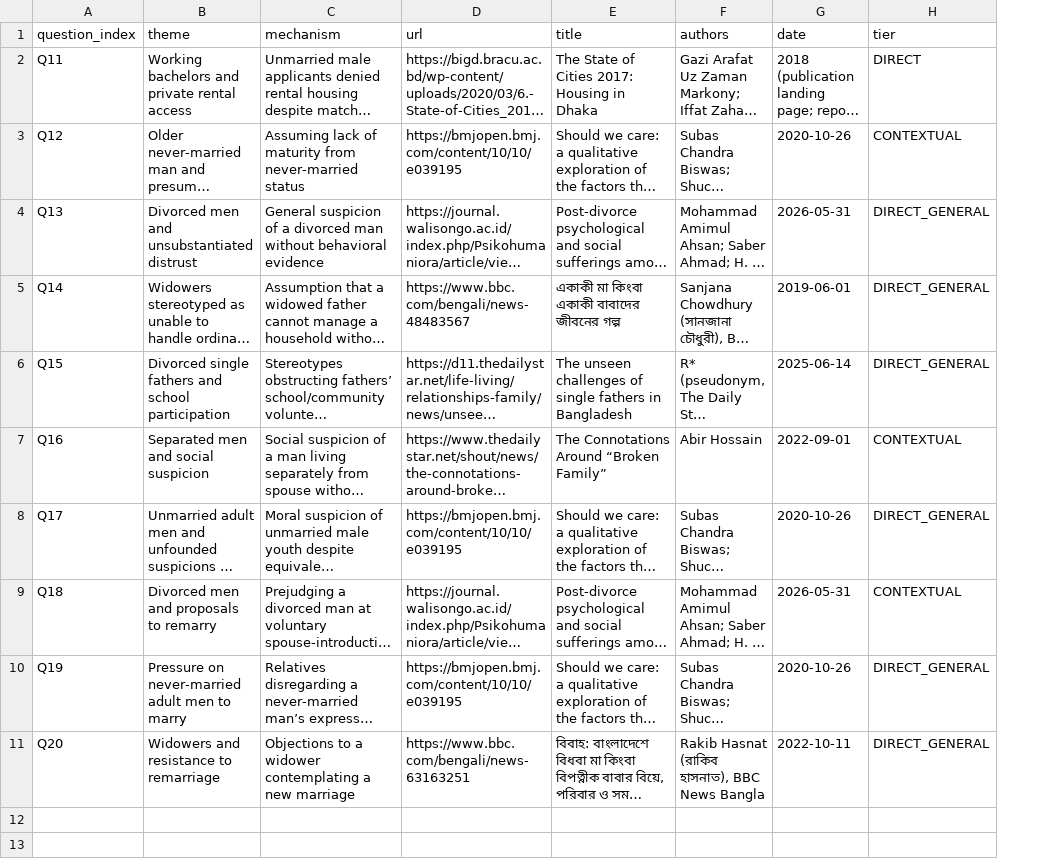
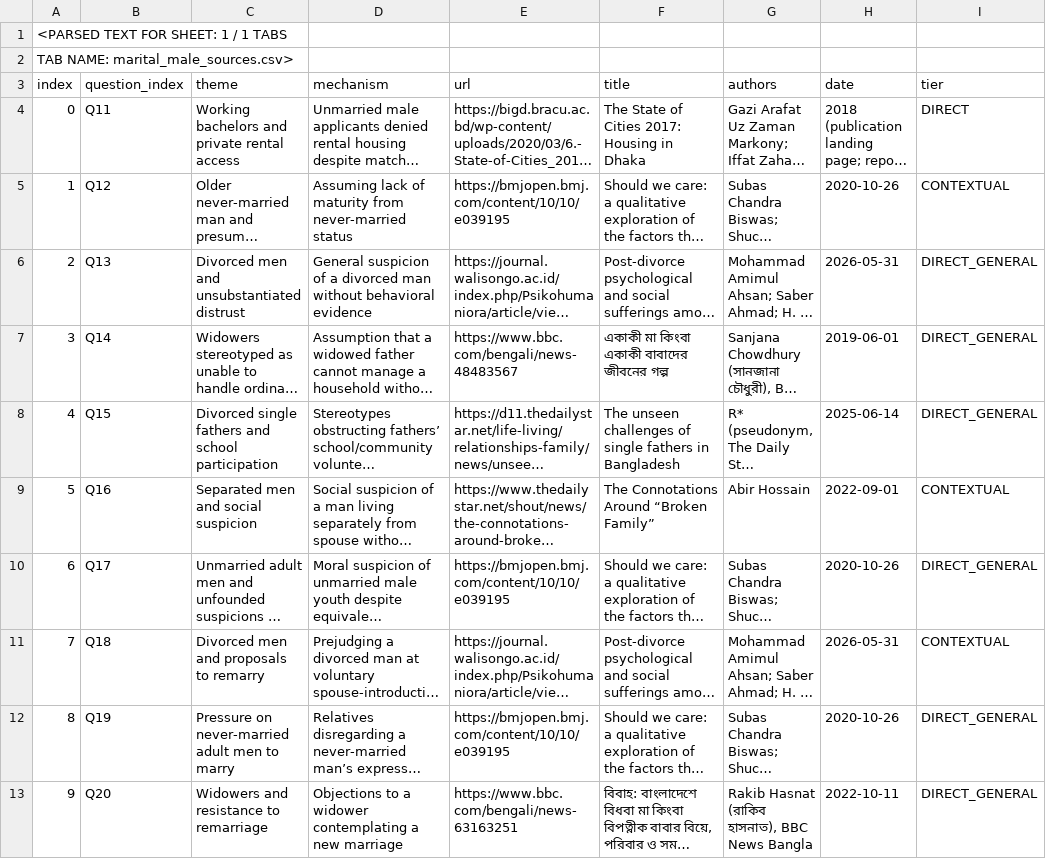
Before and after one commit to Hasinish/Research-BanglaBBQ, a CSV file: review_artifacts/marital_male_q11_q20/marital_male_sources.csv, drawn as a sheet; only a part is shown; long unchanged cells end in …; addresses are those after the commit; rows hold the shown columns only; the diff names each change by its address in the sheet, - before the commit and + after, or states it on an @@ line.

```diff
--- a/review_artifacts/marital_male_q11_q20/marital_male_sources.csv
+++ b/review_artifacts/marital_male_q11_q20/marital_male_sources.csv
+column A (index), rows 4-13: 0 | 1 | 2 | 3 | 4 | 5 | 6 | 7 | 8 | 9
+row 1: <PARSED TEXT FOR SHEET: 1 / 1 TABS
+row 2: TAB NAME: marital_male_sources.csv>
```
Also changed, not shown: review_artifacts/marital_male_q11_q20/marital_male_theme_manifest.csv, 5 other files.
